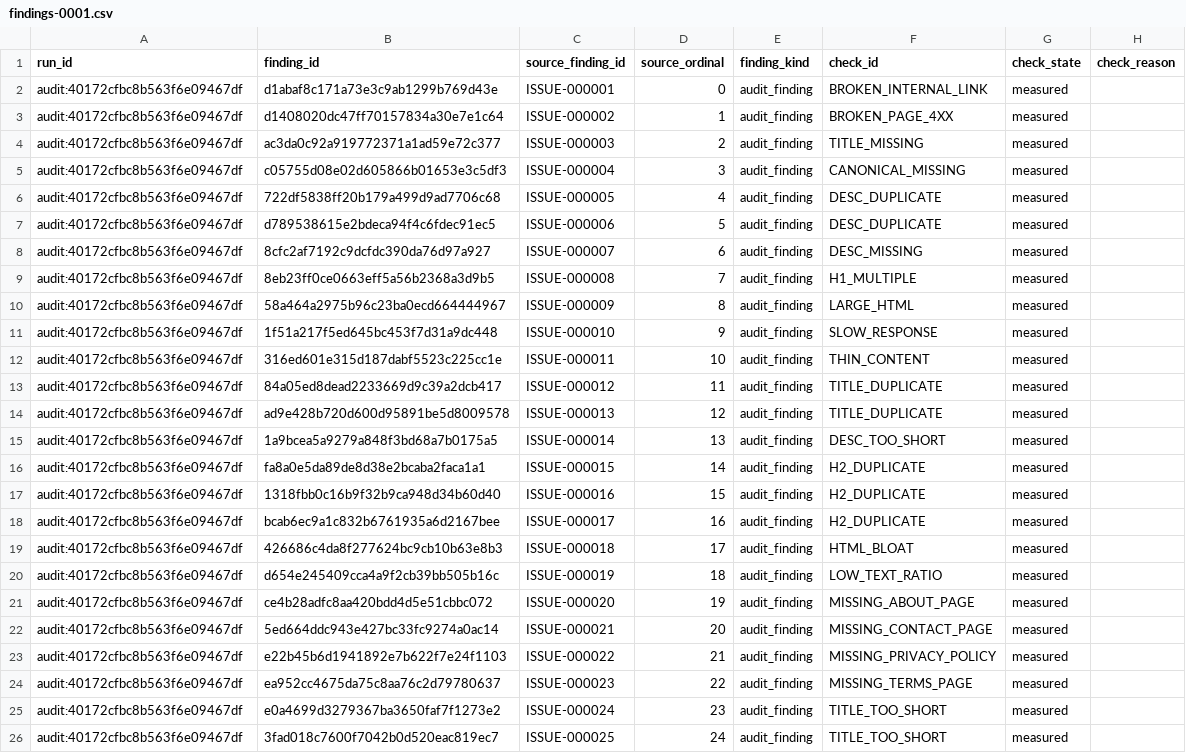
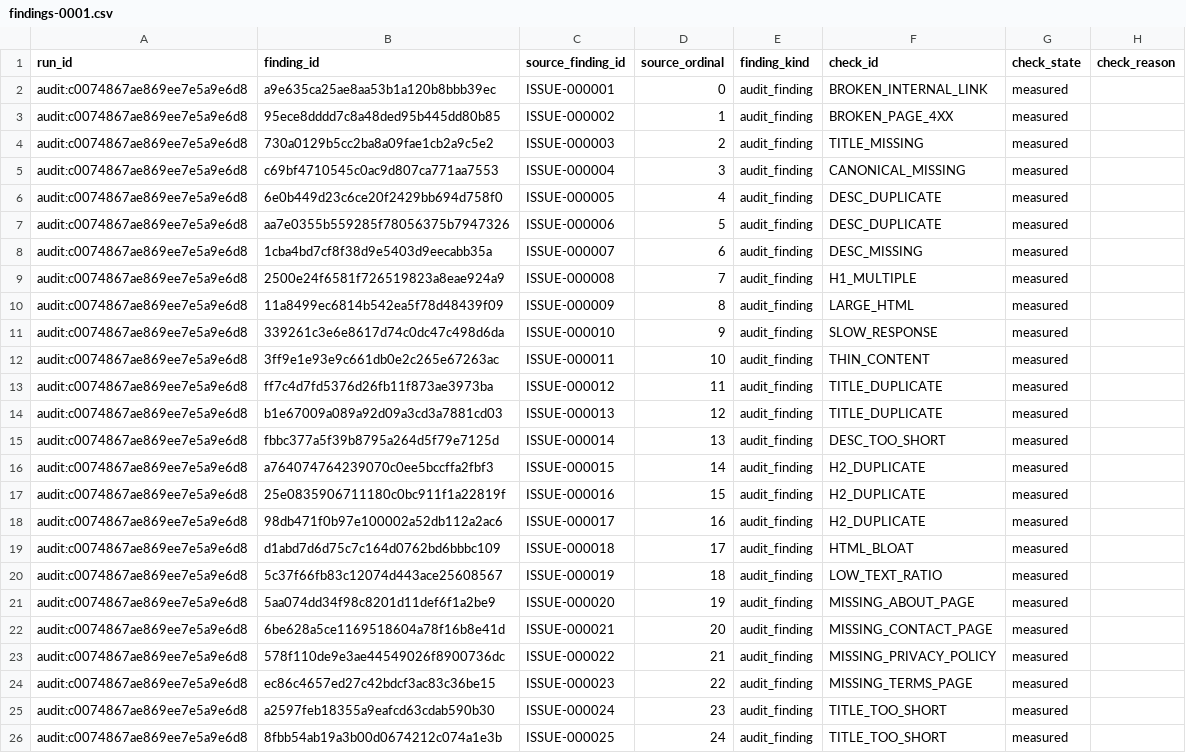
Before and after one commit to PavloSEO/spiderhead, a CSV file: docs/examples/reporting-pack/worksheets/findings-0001.csv, drawn as a sheet; only a part is shown; the diff names each change by its address in the sheet, - before the commit and + after, or states it on an @@ line.

```diff
--- a/docs/examples/reporting-pack/worksheets/findings-0001.csv
+++ b/docs/examples/reporting-pack/worksheets/findings-0001.csv
-A2:A26 (run_id): audit:40172cfbc8b563f6e09467df
+A2:A26 (run_id): audit:c0074867ae869ee7e5a9e6d8
-B2 (finding_id): d1abaf8c171a73e3c9ab1299b769d43e
+B2 (finding_id): a9e635ca25ae8aa53b1a120b8bbb39ec
-B3 (finding_id): d1408020dc47ff70157834a30e7e1c64
+B3 (finding_id): 95ece8dddd7c8a48ded95b445dd80b85
-B4 (finding_id): ac3da0c92a919772371a1ad59e72c377
+B4 (finding_id): 730a0129b5cc2ba8a09fae1cb2a9c5e2
-B5 (finding_id): c05755d08e02d605866b01653e3c5df3
+B5 (finding_id): c69bf4710545c0ac9d807ca771aa7553
-B6 (finding_id): 722df5838ff20b179a499d9ad7706c68
+B6 (finding_id): 6e0b449d23c6ce20f2429bb694d758f0
-B7 (finding_id): d789538615e2bdeca94f4c6fdec91ec5
+B7 (finding_id): aa7e0355b559285f78056375b7947326
-B8 (finding_id): 8cfc2af7192c9dcfdc390da76d97a927
+B8 (finding_id): 1cba4bd7cf8f38d9e5403d9eecabb35a
-B9 (finding_id): 8eb23ff0ce0663eff5a56b2368a3d9b5
+B9 (finding_id): 2500e24f6581f726519823a8eae924a9
-B10 (finding_id): 58a464a2975b96c23ba0ecd664444967
+B10 (finding_id): 11a8499ec6814b542ea5f78d48439f09
-B11 (finding_id): 1f51a217f5ed645bc453f7d31a9dc448
+B11 (finding_id): 339261c3e6e8617d74c0dc47c498d6da
-B12 (finding_id): 316ed601e315d187dabf5523c225cc1e
+B12 (finding_id): 3ff9e1e93e9c661db0e2c265e67263ac
-B13 (finding_id): 84a05ed8dead2233669d9c39a2dcb417
+B13 (finding_id): ff7c4d7fd5376d26fb11f873ae3973ba
-B14 (finding_id): ad9e428b720d600d95891be5d8009578
+B14 (finding_id): b1e67009a089a92d09a3cd3a7881cd03
-B15 (finding_id): 1a9bcea5a9279a848f3bd68a7b0175a5
+B15 (finding_id): fbbc377a5f39b8795a264d5f79e7125d
-B16 (finding_id): fa8a0e5da89de8d38e2bcaba2faca1a1
+B16 (finding_id): a764074764239070c0ee5bccffa2fbf3
-B17 (finding_id): 1318fbb0c16b9f32b9ca948d34b60d40
+B17 (finding_id): 25e0835906711180c0bc911f1a22819f
-B18 (finding_id): bcab6ec9a1c832b6761935a6d2167bee
+B18 (finding_id): 98db471f0b97e100002a52db112a2ac6
-B19 (finding_id): 426686c4da8f277624bc9cb10b63e8b3
+B19 (finding_id): d1abd7d6d75c7c164d0762bd6bbbc109
-B20 (finding_id): d654e245409cca4a9f2cb39bb505b16c
+B20 (finding_id): 5c37f66fb83c12074d443ace25608567
-B21 (finding_id): ce4b28adfc8aa420bdd4d5e51cbbc072
+B21 (finding_id): 5aa074dd34f98c8201d11def6f1a2be9
-B22 (finding_id): 5ed664ddc943e427bc33fc9274a0ac14
+B22 (finding_id): 6be628a5ce1169518604a78f16b8e41d
-B23 (finding_id): e22b45b6d1941892e7b622f7e24f1103
+B23 (finding_id): 578f110de9e3ae44549026f8900736dc
-B24 (finding_id): ea952cc4675da75c8aa76c2d79780637
+B24 (finding_id): ec86c4657ed27c42bdcf3ac83c36be15
-B25 (finding_id): e0a4699d3279367ba3650faf7f1273e2
+B25 (finding_id): a2597feb18355a9eafcd63cdab590b30
-B26 (finding_id): 3fad018c7600f7042b0d520eac819ec7
+B26 (finding_id): 8fbb54ab19a3b00d0674212c074a1e3b
```
Also changed, not shown: docs/examples/reporting-pack/worksheets/cohorts-0001.csv, docs/examples/reporting-pack/worksheets/group-groups-0001.csv, 6 other files.
